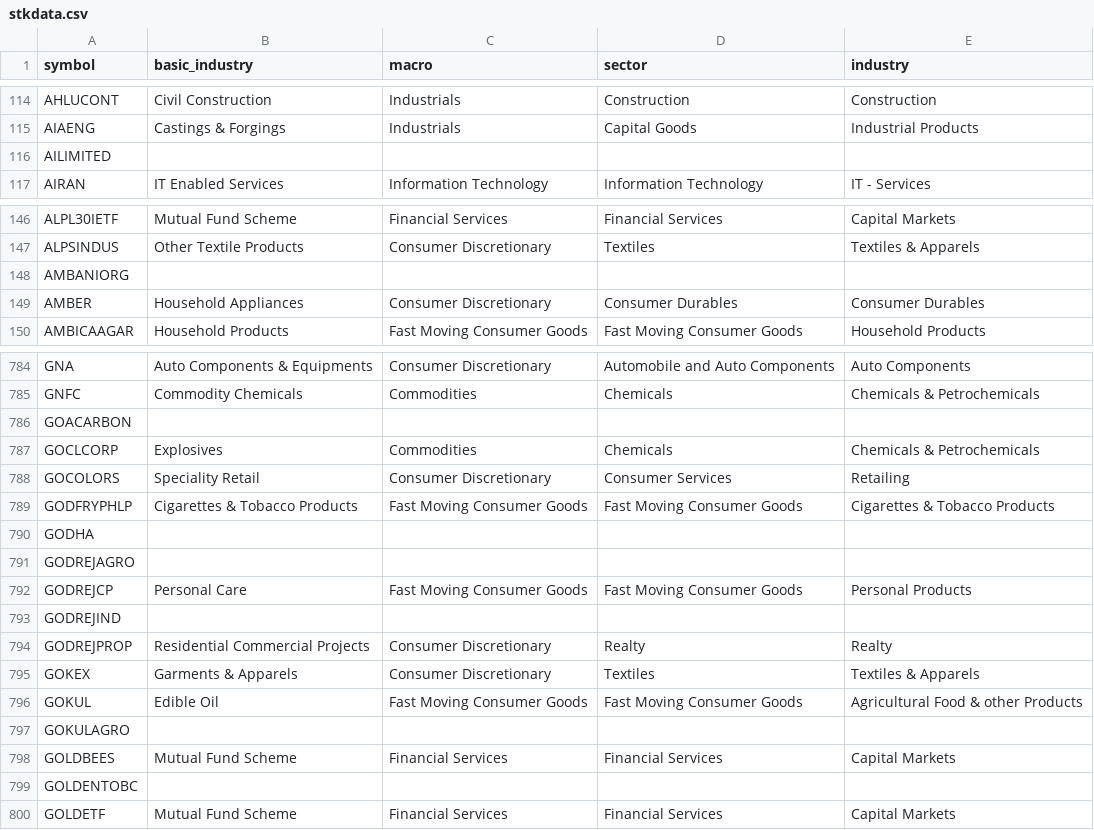
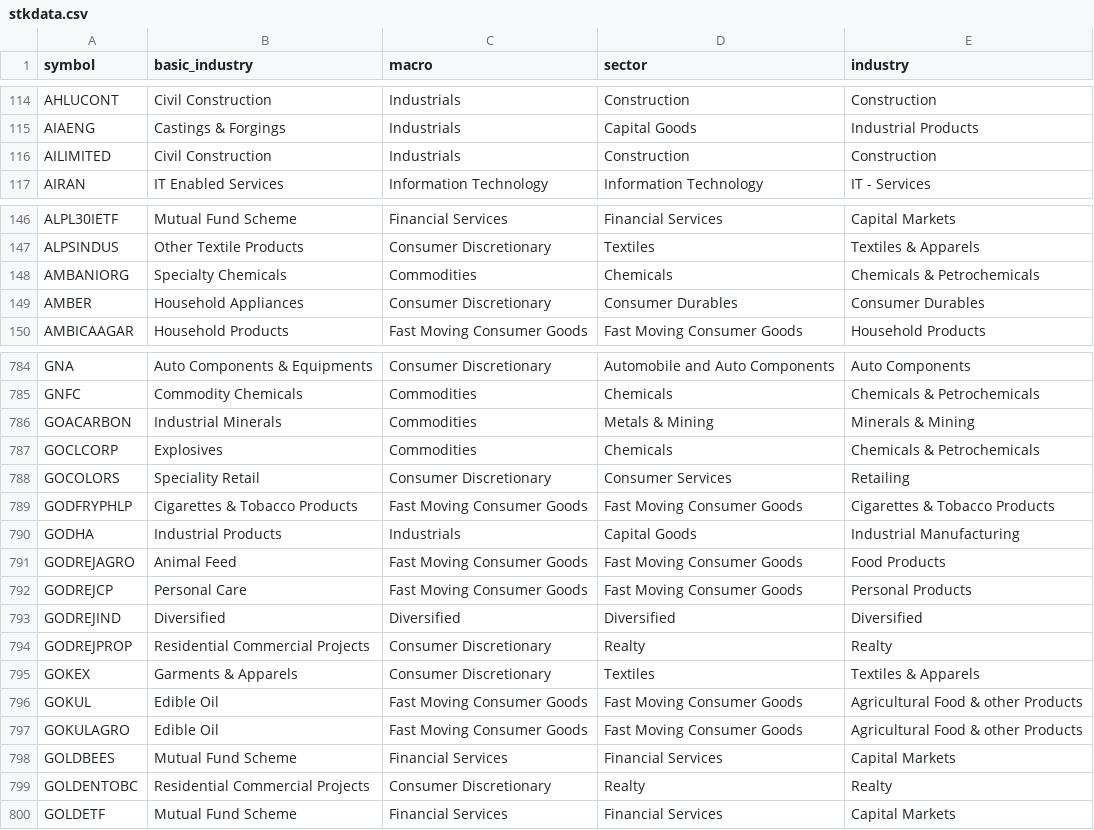
Before and after one commit to nikunjbaheti/NSE-Insider-Trading, a CSV file: stkdata.csv, drawn as a sheet; only a part is shown, gaps mark what is left out; the diff covers the shown part only.

```diff
--- a/stkdata.csv
+++ b/stkdata.csv
@@ -115,3 +115,3 @@ AHLUCONT,Civil Construction,Industrials,Construction,Construction
 AIAENG,Castings & Forgings,Industrials,Capital Goods,Industrial Products
-AILIMITED,,,,
+AILIMITED,Civil Construction,Industrials,Construction,Construction
 AIRAN,IT Enabled Services,Information Technology,Information Technology,IT - Services
@@ -147,3 +147,3 @@ ALPL30IETF,Mutual Fund Scheme,Financial Services,Financial Services,Capital Mark
 ALPSINDUS,Other Textile Products,Consumer Discretionary,Textiles,Textiles & Apparels
-AMBANIORG,,,,
+AMBANIORG,Specialty Chemicals,Commodities,Chemicals,Chemicals & Petrochemicals
 AMBER,Household Appliances,Consumer Discretionary,Consumer Durables,Consumer Durables
@@ -785,3 +785,3 @@ GNA,Auto Components & Equipments,Consumer Discretionary,Automobile and Auto Comp
 GNFC,Commodity Chemicals,Commodities,Chemicals,Chemicals & Petrochemicals
-GOACARBON,,,,
+GOACARBON,Industrial Minerals,Commodities,Metals & Mining,Minerals & Mining
 GOCLCORP,Explosives,Commodities,Chemicals,Chemicals & Petrochemicals
@@ -789,6 +789,6 @@ GOCOLORS,Speciality Retail,Consumer Discretionary,Consumer Services,Retailing
 GODFRYPHLP,Cigarettes & Tobacco Products,Fast Moving Consumer Goods,Fast Moving Consumer Goods,Cigarettes & Tobacco Products
-GODHA,,,,
-GODREJAGRO,,,,
+GODHA,Industrial Products,Industrials,Capital Goods,Industrial Manufacturing
+GODREJAGRO,Animal Feed,Fast Moving Consumer Goods,Fast Moving Consumer Goods,Food Products
 GODREJCP,Personal Care,Fast Moving Consumer Goods,Fast Moving Consumer Goods,Personal Products
-GODREJIND,,,,
+GODREJIND,Diversified,Diversified,Diversified,Diversified
 GODREJPROP,Residential Commercial Projects,Consumer Discretionary,Realty,Realty
@@ -796,5 +796,5 @@ GOKEX,Garments & Apparels,Consumer Discretionary,Textiles,Textiles & Apparels
 GOKUL,Edible Oil,Fast Moving Consumer Goods,Fast Moving Consumer Goods,Agricultural Food & other Products
-GOKULAGRO,,,,
+GOKULAGRO,Edible Oil,Fast Moving Consumer Goods,Fast Moving Consumer Goods,Agricultural Food & other Products
 GOLDBEES,Mutual Fund Scheme,Financial Services,Financial Services,Capital Markets
-GOLDENTOBC,,,,
+GOLDENTOBC,Residential Commercial Projects,Consumer Discretionary,Realty,Realty
 GOLDETF,Mutual Fund Scheme,Financial Services,Financial Services,Capital Markets
```
Also changed, not shown: 52 edited cells elsewhere in this file.
